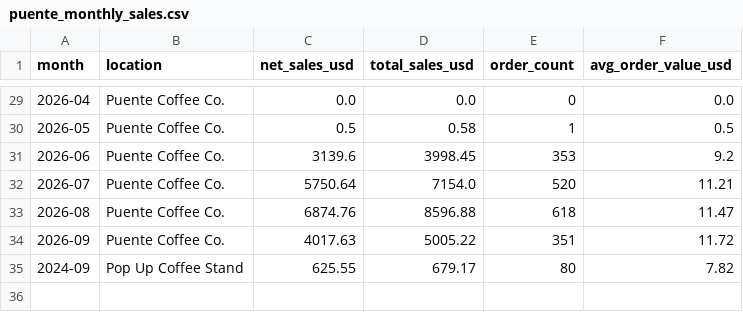
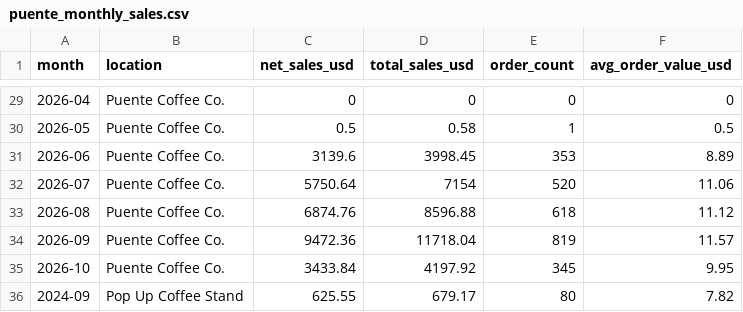
Before and after one commit to pkennedytx1/puente-sales-overview, a CSV file: puente_monthly_sales.csv, drawn as a sheet; only a part is shown, gaps mark what is left out; the diff covers the shown part only.

```diff
--- a/puente_monthly_sales.csv
+++ b/puente_monthly_sales.csv
@@ -29,7 +29,8 @@ month,location,net_sales_usd,total_sales_usd,order_count,avg_order_value_usd
-2026-04,Puente Coffee Co.,0.0,0.0,0,0.0
+2026-04,Puente Coffee Co.,0,0,0,0
 2026-05,Puente Coffee Co.,0.5,0.58,1,0.5
-2026-06,Puente Coffee Co.,3139.6,3998.45,353,9.2
-2026-07,Puente Coffee Co.,5750.64,7154.0,520,11.21
-2026-08,Puente Coffee Co.,6874.76,8596.88,618,11.47
-2026-09,Puente Coffee Co.,4017.63,5005.22,351,11.72
+2026-06,Puente Coffee Co.,3139.6,3998.45,353,8.89
+2026-07,Puente Coffee Co.,5750.64,7154,520,11.06
+2026-08,Puente Coffee Co.,6874.76,8596.88,618,11.12
+2026-09,Puente Coffee Co.,9472.36,11718.04,819,11.57
+2026-10,Puente Coffee Co.,3433.84,4197.92,345,9.95
 2024-09,Pop Up Coffee Stand,625.55,679.17,80,7.82
```
Also changed, not shown: 41 edited cells elsewhere in this file, puente_category_mix.csv, puente_daypart_sales.csv, 4 other files.
